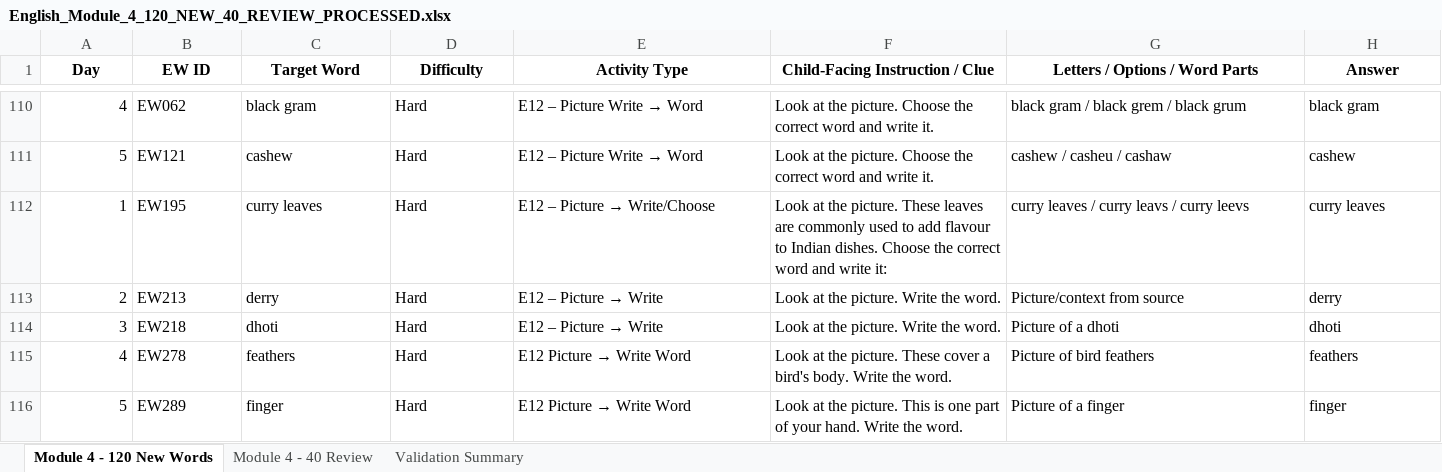
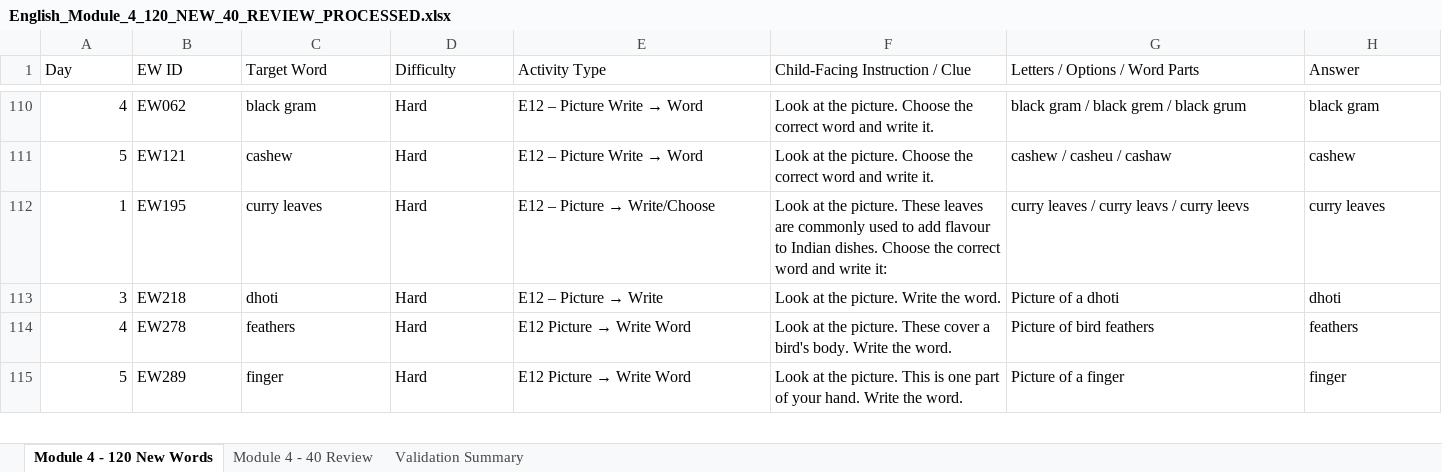
Before and after one commit to santhosh2564/TAMIL-LEARN, an Excel workbook: docs/eng/English_Module_4_120_NEW_40_REVIEW_PROCESSED.xlsx, sheet Module 4 - 120 New Words, drawn as a sheet; only a part is shown, gaps mark what is left out; values as stored, in another font and other column widths than the file's, no borders; the diff names each change by its address in the sheet, - before the commit and + after, or states it on an @@ line.

```diff
--- a/docs/eng/English_Module_4_120_NEW_40_REVIEW_PROCESSED.xlsx (sheet Module 4 - 120 New Words)
+++ b/docs/eng/English_Module_4_120_NEW_40_REVIEW_PROCESSED.xlsx (sheet Module 4 - 120 New Words)
@@ A1:H1 bold: on → off, alignment: center → left @@
-row 113: 2 | EW213 | derry | Hard | E12 – Picture → Write | Look at the picture. Write the word. | Picture/context from source | derry
```
Also changed, not shown: sheet Module 4 - 40 Review, sheet Validation Summary, docs/eng/English_Module_5_120_NEW_40_REVIEW_PROCESSED.xlsx, 38 other files.
